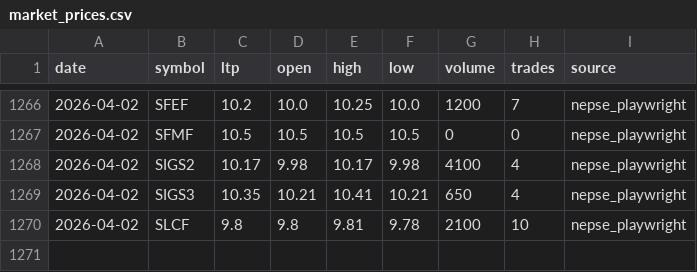
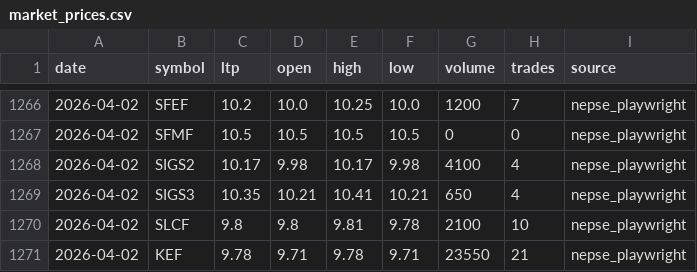
Before and after one commit to Uknowme-h/nepal-mf-quant, a CSV file: data/raw/market_prices.csv, drawn as a sheet; only a part is shown, gaps mark what is left out.

```diff
--- a/data/raw/market_prices.csv
+++ b/data/raw/market_prices.csv
@@ -1270 +1270,2 @@ date,symbol,ltp,open,high,low,volume,trades,source
 2026-04-02,SLCF,9.8,9.8,9.81,9.78,2100,10,nepse_playwright
+2026-04-02,KEF,9.78,9.71,9.78,9.71,23550,21,nepse_playwright
```
Also changed, not shown: data/processed/mf_daily_snapshot.csv, data/processed/mf_decision_table.csv, 9 other files.
